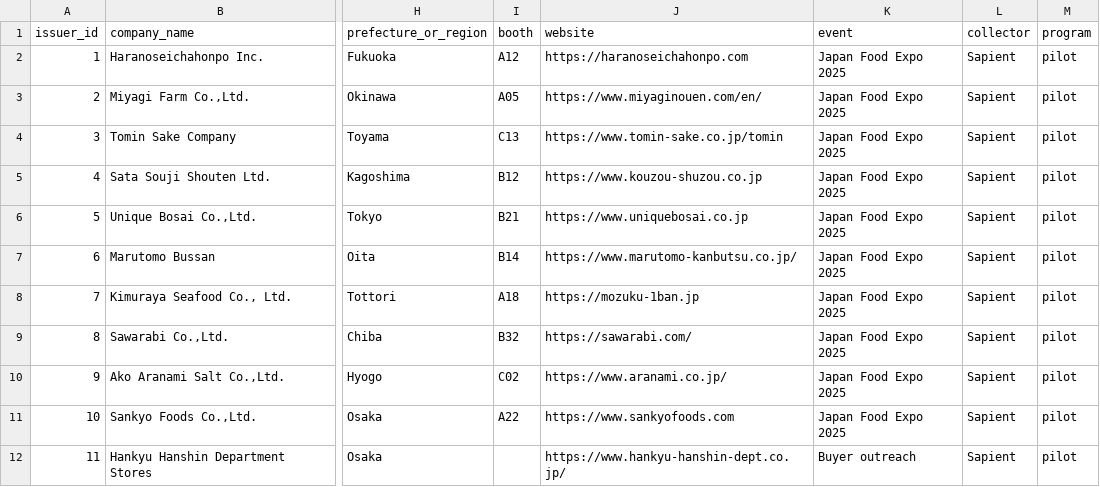
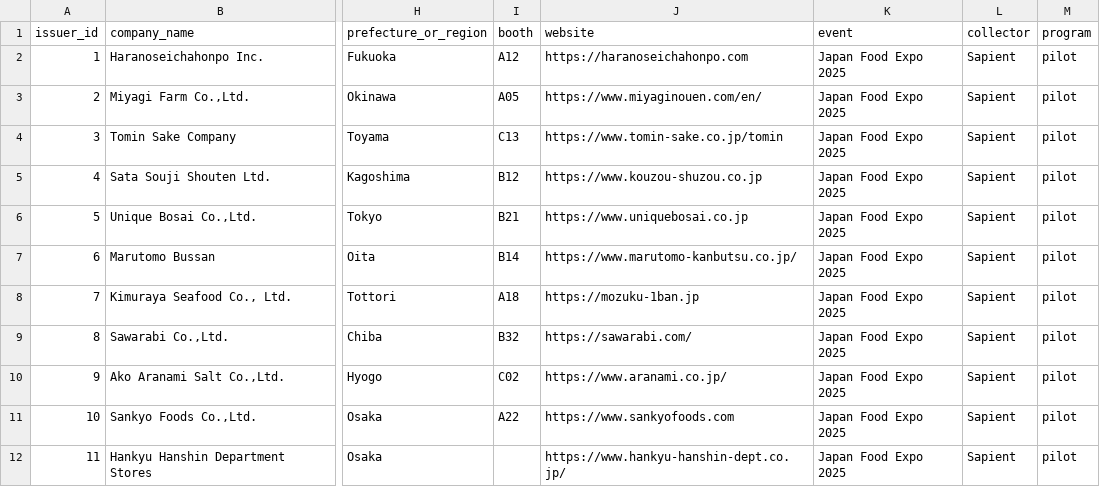
Before and after one commit to Sapient-Predictive-Analytics/hashirwa, a CSV file: data/issuers.csv, drawn as a sheet; only a part is shown, gaps mark what is left out; the diff names each change by its address in the sheet, - before the commit and + after, or states it on an @@ line.

Commit message:
Update issuers.csv with new data format

```diff
--- a/data/issuers.csv
+++ b/data/issuers.csv
-K12 (event): Buyer outreach
+K12 (event): Japan Food Expo 2025
```
